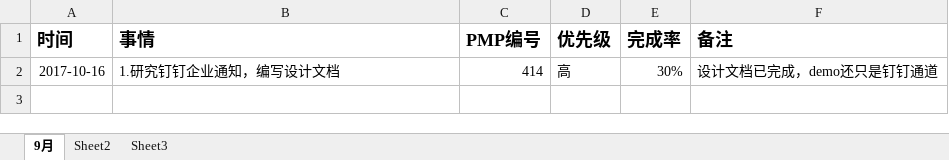
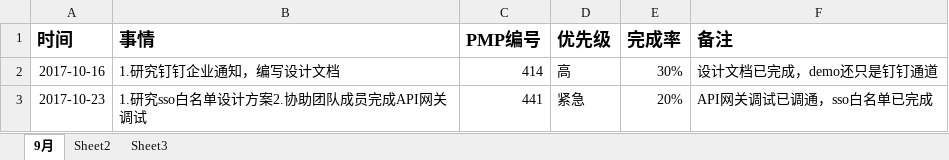
Before and after one commit to bird-Valley/document, an Excel workbook: 交流管理/项目日报/饶培育日报.xlsx, sheet 9月, drawn as a sheet; values as stored, in another font and other column widths than the file's, no borders; the diff names each change by its address in the sheet, - before the commit and + after, or states it on an @@ line.

Commit message:
日报

```diff
--- a/交流管理/项目日报/饶培育日报.xlsx (sheet 9月)
+++ b/交流管理/项目日报/饶培育日报.xlsx (sheet 9月)
+row 3: 2017-10-23 | 1.研究sso白名单设计方案2.协助团队成员完成API网关调试 | 441 | 紧急 | 20% | API网关调试已调通，sso白名单已完成
```
